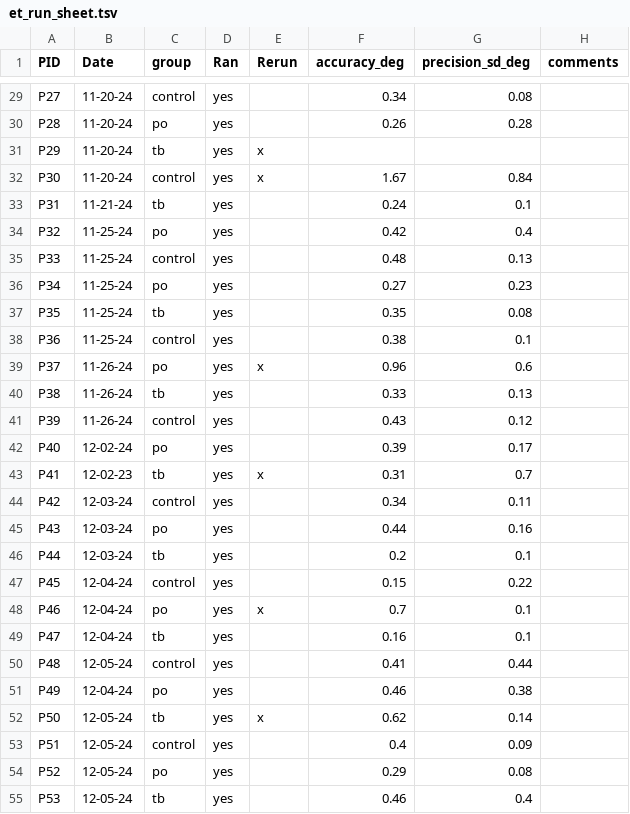
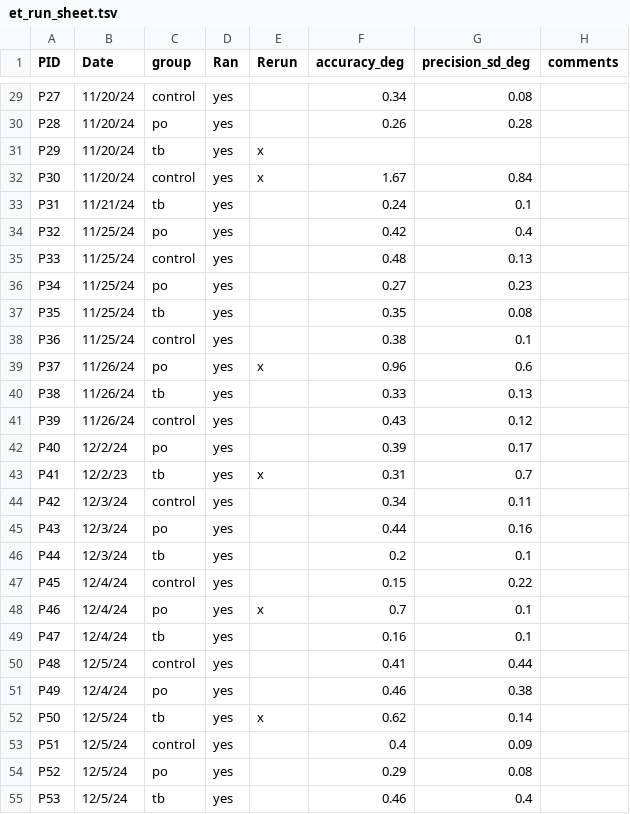
Before and after one commit to jgeller112/Prequestions_EyeTracking, a TSV file: data/raw/calibration/et_run_sheet.tsv, drawn as a sheet; only a part is shown, gaps mark what is left out; the diff covers the shown part only; the diff names each change by its address in the sheet, - before the commit and + after, or states it on an @@ line.

```diff
--- a/data/raw/calibration/et_run_sheet.tsv
+++ b/data/raw/calibration/et_run_sheet.tsv
-B29:B32 (Date): 11-20-24
+B29:B32 (Date): 11/20/24
-B33 (Date): 11-21-24
+B33 (Date): 11/21/24
-B34:B38 (Date): 11-25-24
+B34:B38 (Date): 11/25/24
-B39:B41 (Date): 11-26-24
+B39:B41 (Date): 11/26/24
-B42 (Date): 12-02-24
+B42 (Date): 12/2/24
-B43 (Date): 12-02-23
+B43 (Date): 12/2/23
-B44:B46 (Date): 12-03-24
+B44:B46 (Date): 12/3/24
-B47:B49 (Date): 12-04-24
+B47:B49 (Date): 12/4/24
-B50 (Date): 12-05-24
+B50 (Date): 12/5/24
-B51 (Date): 12-04-24
+B51 (Date): 12/4/24
-B52:B55 (Date): 12-05-24
+B52:B55 (Date): 12/5/24
```
Also changed, not shown: 1 added row and 147 edited cells elsewhere in this file, 5 other files.
